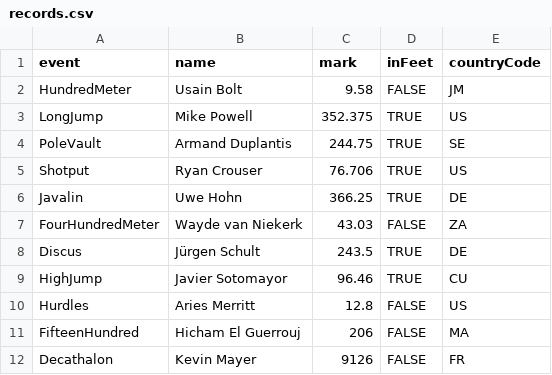
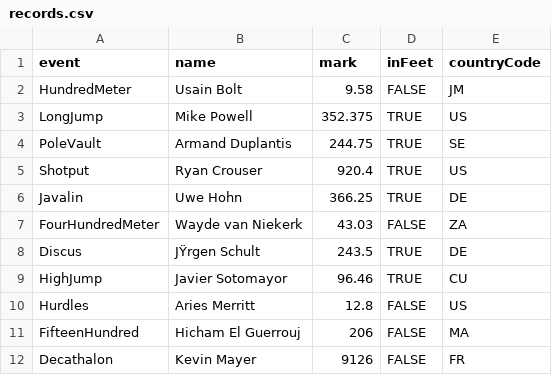
Before and after one commit to BigGameProductions/TrackMayhem2, a CSV file: Track Mayhem/Assets/StreamingAssets/records.csv, drawn as a sheet; the diff names each change by its address in the sheet, - before the commit and + after, or states it on an @@ line.

```diff
--- a/Track Mayhem/Assets/StreamingAssets/records.csv
+++ b/Track Mayhem/Assets/StreamingAssets/records.csv
-C5 (mark): 76.706
+C5 (mark): 920.4
-B8 (name): Jürgen Schult
+B8 (name): JŸrgen Schult
```
Also changed, not shown: 14 other files.
